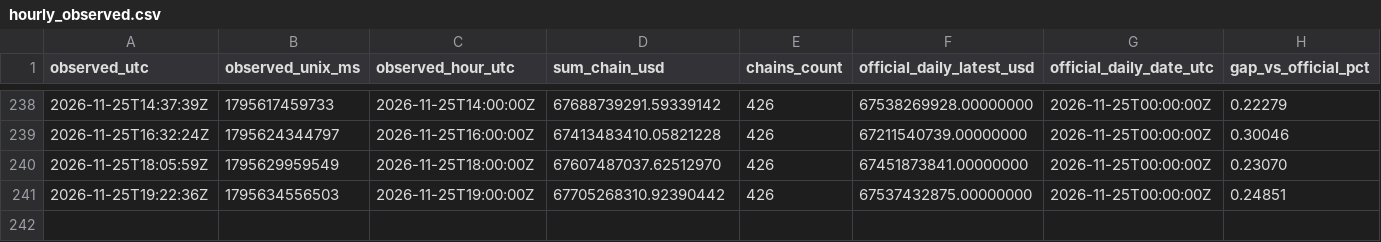
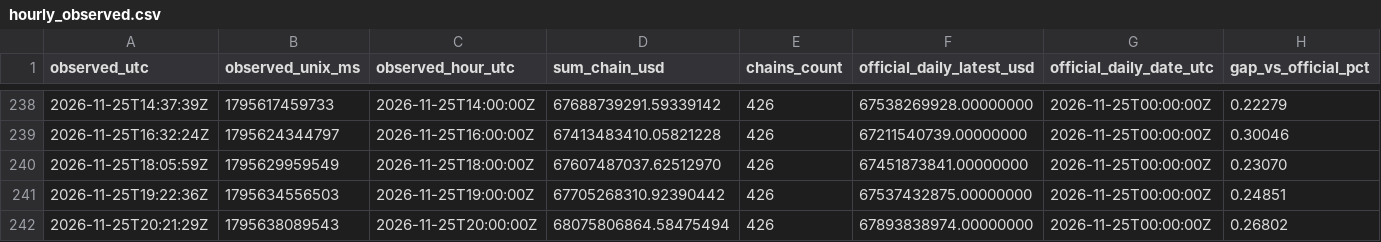
Before and after one commit to imthequin2811-gif/radar-pisau-jatuh, a CSV file: data/tvl/hourly_observed.csv, drawn as a sheet; only a part is shown, gaps mark what is left out; rows hold the shown columns only; the diff names each change by its address in the sheet, - before the commit and + after, or states it on an @@ line.

```diff
--- a/data/tvl/hourly_observed.csv
+++ b/data/tvl/hourly_observed.csv
+row 242: 2026-11-25T20:21:29Z | 1795638089543 | 2026-11-25T20:00:00Z | 68075806864.58475494 | 426 | 67893838974.00000000 | 2026-11-25T00:00:00Z | 0.26802
```
Also changed, not shown: data/tvl/daily_official.csv, 2 other files.
